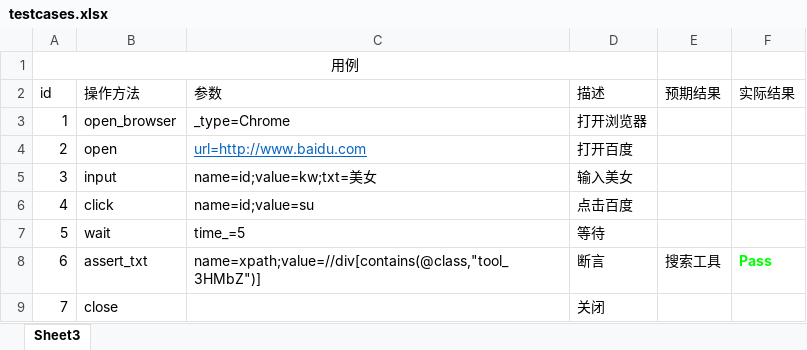
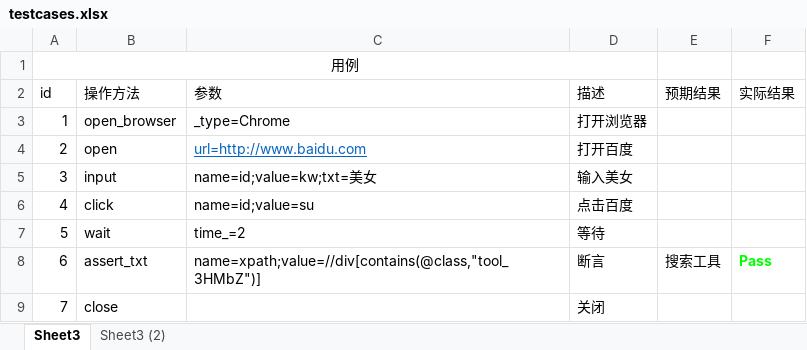
Before and after one commit to xiayun2019/Keys_Excel, an Excel workbook: Keys_Excel/testcases/testcases.xlsx, sheet Sheet3, drawn as a sheet; values as stored, in another font and other column widths than the file's, no borders; the diff names each change by its address in the sheet, - before the commit and + after, or states it on an @@ line.

```diff
--- a/Keys_Excel/testcases/testcases.xlsx (sheet Sheet3)
+++ b/Keys_Excel/testcases/testcases.xlsx (sheet Sheet3)
+sheet tab: Sheet3 (2)
-C7 (参数): time_=5
+C7 (参数): time_=2
```
Also changed, not shown: 5 other files.
